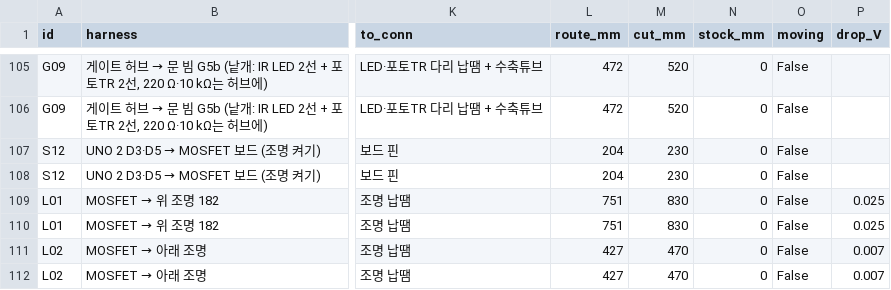
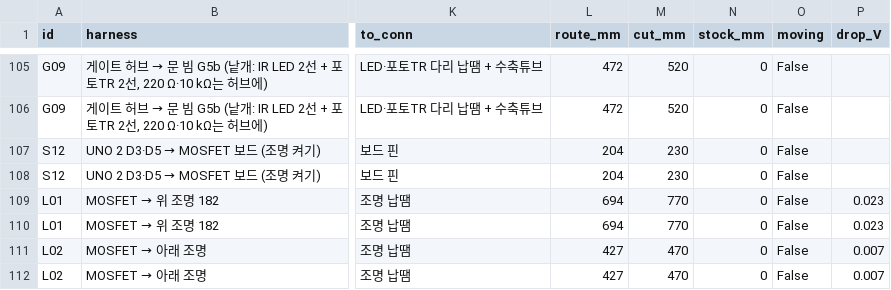
Before and after one commit to britams/-capstone-project-repo, a CSV file: design/circuit/out/harness.csv, drawn as a sheet; only a part is shown, gaps mark what is left out; the diff names each change by its address in the sheet, - before the commit and + after, or states it on an @@ line.

```diff
--- a/design/circuit/out/harness.csv
+++ b/design/circuit/out/harness.csv
-L109:L110 (route_mm): 751
+L109:L110 (route_mm): 694
-M109:M110 (cut_mm): 830
+M109:M110 (cut_mm): 770
-P109:P110 (drop_V): 0.025
+P109:P110 (drop_V): 0.023
```
Also changed, not shown: 5 other files.
